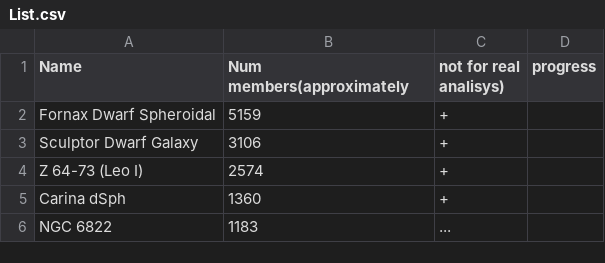
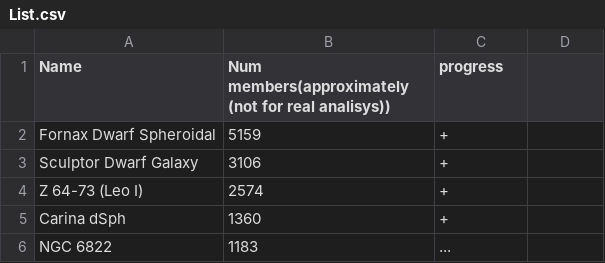
Before and after one commit to koreshk/Estimation-of-phase-space-density-in-dwarf-galaxies, a CSV file: List.csv, drawn as a sheet; only a part is shown.

Commit message:
Update List.csv

```diff
--- a/List.csv
+++ b/List.csv
@@ -1,2 +1,2 @@
-Name, Num members(approximately, not for real analisys), progress
+Name, Num members(approximately (not for real analisys)), progress
 Fornax Dwarf Spheroidal,5159, +
```
